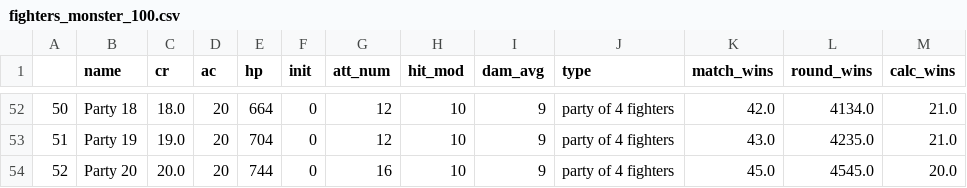
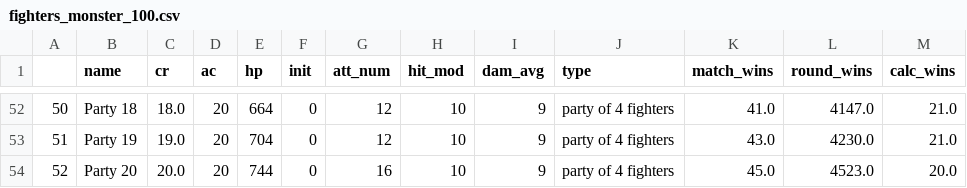
Before and after one commit to cyberscribe/d20datascience, a CSV file: data/gen/fighters_monster_100.csv, drawn as a sheet; only a part is shown, gaps mark what is left out; the diff covers the shown part only.

```diff
--- a/data/gen/fighters_monster_100.csv
+++ b/data/gen/fighters_monster_100.csv
@@ -52,3 +52,3 @@
-50,Party 18,18.0,20,664,0,12,10,9,party of 4 fighters,42.0,4134.0,21.0
-51,Party 19,19.0,20,704,0,12,10,9,party of 4 fighters,43.0,4235.0,21.0
-52,Party 20,20.0,20,744,0,16,10,9,party of 4 fighters,45.0,4545.0,20.0
+50,Party 18,18.0,20,664,0,12,10,9,party of 4 fighters,41.0,4147.0,21.0
+51,Party 19,19.0,20,704,0,12,10,9,party of 4 fighters,43.0,4230.0,21.0
+52,Party 20,20.0,20,744,0,16,10,9,party of 4 fighters,45.0,4523.0,20.0
```
Also changed, not shown: 62 edited cells elsewhere in this file, data/gen/fighters_100.csv, data/gen/fighters_to30monsters_100.csv, 5 other files.
